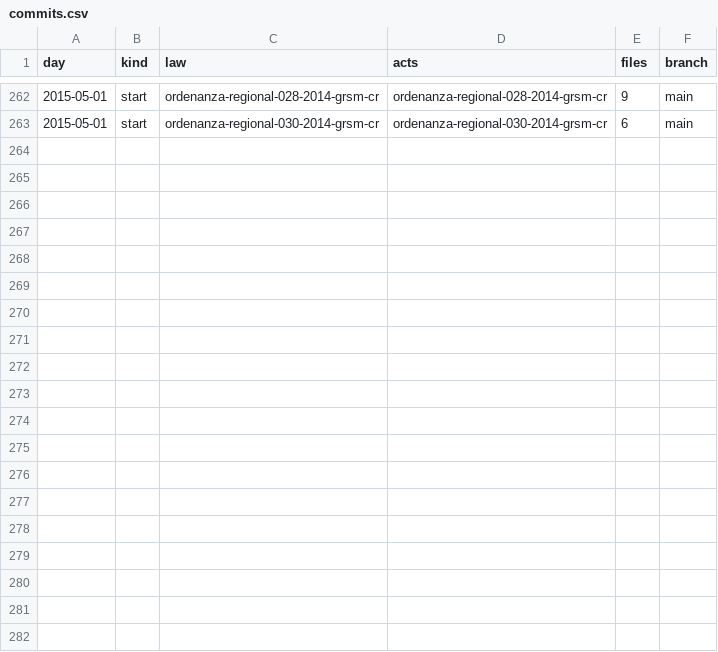
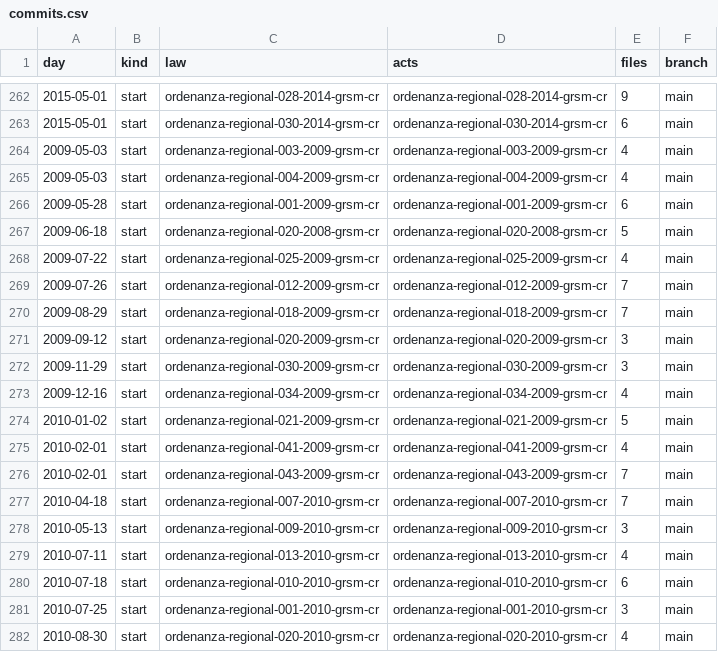
Before and after one commit to lexifina/peru-san-martin-law, a CSV file: data/commits.csv, drawn as a sheet; only a part is shown, gaps mark what is left out; the diff covers the shown part only.

Commit message:
Documentation, tables, tools and REPRODUCE.md
Appended 31 commits to 412df2ed9b4c; corpus sha256 db359b3d669512d1aa024edf98d16d8e0bc98f3b24158f2abb71457b65d243f1, data retrieved 2026-10-31.

```diff
--- a/data/commits.csv
+++ b/data/commits.csv
@@ -263 +263,20 @@ day,kind,law,acts,files,branch
 2015-05-01,start,ordenanza-regional-030-2014-grsm-cr,ordenanza-regional-030-2014-grsm-cr,6,main
+2009-05-03,start,ordenanza-regional-003-2009-grsm-cr,ordenanza-regional-003-2009-grsm-cr,4,main
+2009-05-03,start,ordenanza-regional-004-2009-grsm-cr,ordenanza-regional-004-2009-grsm-cr,4,main
+2009-05-28,start,ordenanza-regional-001-2009-grsm-cr,ordenanza-regional-001-2009-grsm-cr,6,main
+2009-06-18,start,ordenanza-regional-020-2008-grsm-cr,ordenanza-regional-020-2008-grsm-cr,5,main
+2009-07-22,start,ordenanza-regional-025-2009-grsm-cr,ordenanza-regional-025-2009-grsm-cr,4,main
+2009-07-26,start,ordenanza-regional-012-2009-grsm-cr,ordenanza-regional-012-2009-grsm-cr,7,main
+2009-08-29,start,ordenanza-regional-018-2009-grsm-cr,ordenanza-regional-018-2009-grsm-cr,7,main
+2009-09-12,start,ordenanza-regional-020-2009-grsm-cr,ordenanza-regional-020-2009-grsm-cr,3,main
+2009-11-29,start,ordenanza-regional-030-2009-grsm-cr,ordenanza-regional-030-2009-grsm-cr,3,main
+2009-12-16,start,ordenanza-regional-034-2009-grsm-cr,ordenanza-regional-034-2009-grsm-cr,4,main
+2010-01-02,start,ordenanza-regional-021-2009-grsm-cr,ordenanza-regional-021-2009-grsm-cr,5,main
+2010-02-01,start,ordenanza-regional-041-2009-grsm-cr,ordenanza-regional-041-2009-grsm-cr,4,main
+2010-02-01,start,ordenanza-regional-043-2009-grsm-cr,ordenanza-regional-043-2009-grsm-cr,7,main
+2010-04-18,start,ordenanza-regional-007-2010-grsm-cr,ordenanza-regional-007-2010-grsm-cr,7,main
+2010-05-13,start,ordenanza-regional-009-2010-grsm-cr,ordenanza-regional-009-2010-grsm-cr,3,main
+2010-07-11,start,ordenanza-regional-013-2010-grsm-cr,ordenanza-regional-013-2010-grsm-cr,4,main
+2010-07-18,start,ordenanza-regional-010-2010-grsm-cr,ordenanza-regional-010-2010-grsm-cr,6,main
+2010-07-25,start,ordenanza-regional-001-2010-grsm-cr,ordenanza-regional-001-2010-grsm-cr,3,main
+2010-08-30,start,ordenanza-regional-020-2010-grsm-cr,ordenanza-regional-020-2010-grsm-cr,4,main
```
Also changed, not shown: 12 added rows elsewhere in this file, 38 other files.
